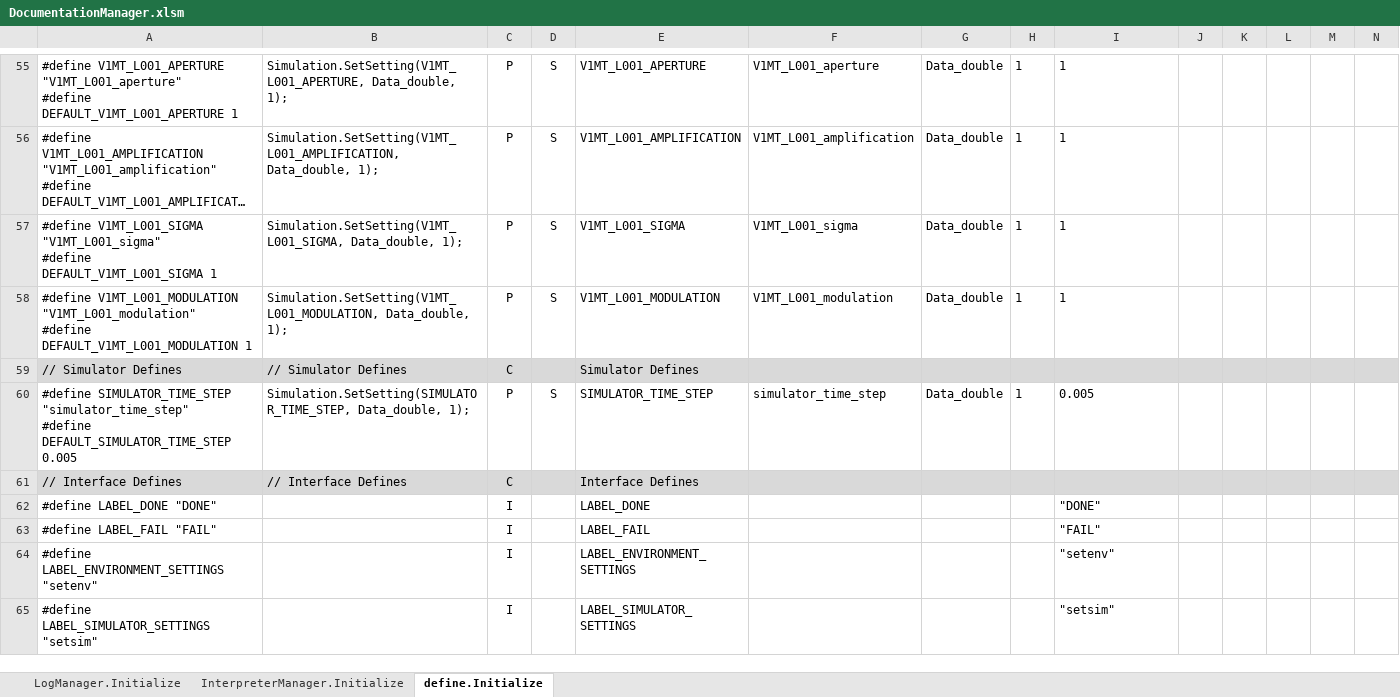
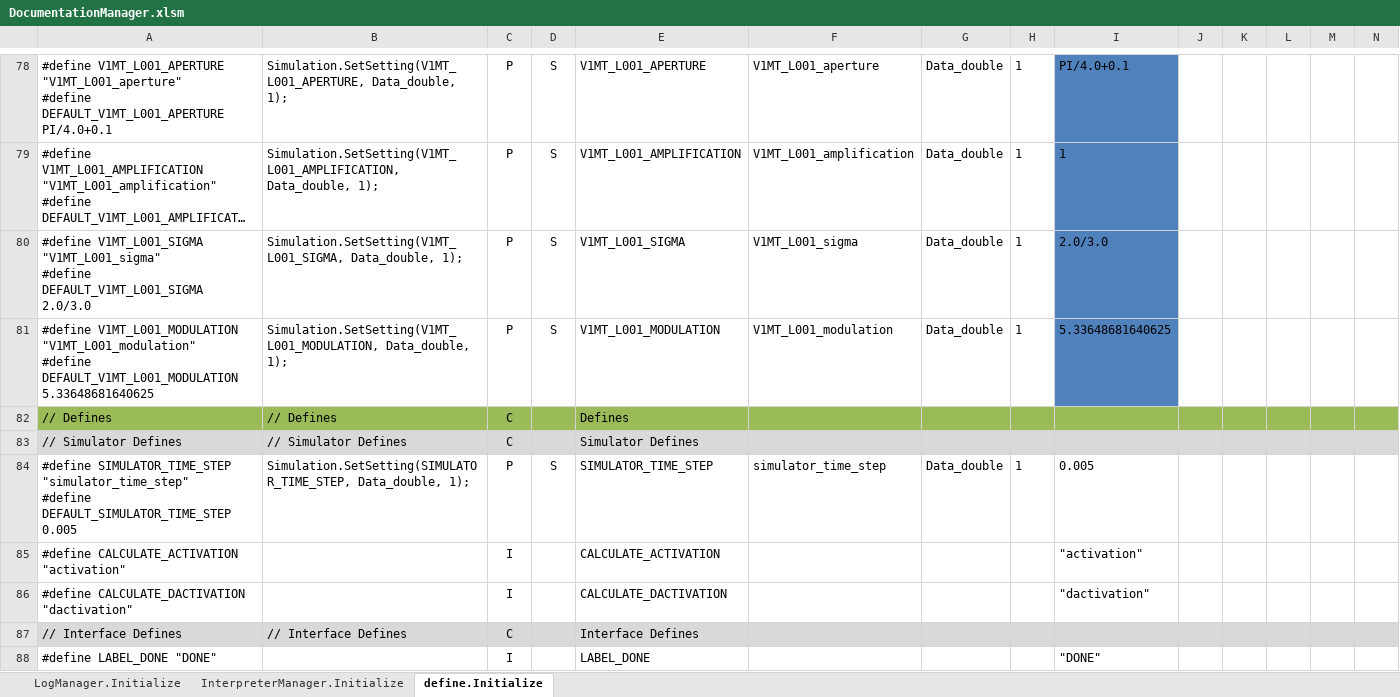
Before and after one commit to mjescobar/V1-MT, an Excel workbook: Neuronment_v1.0/Documentation/DocumentationManager.xlsm, sheet define.Initialize, drawn as a sheet; only a part is shown, gaps mark what is left out; the shorter side is filled out with more unchanged rows; long unchanged cells end in …; values as stored, in another font and other column widths than the file's, no borders; addresses are those after the commit; rows hold the shown columns only; the diff covers the shown part only; the diff names each change by its address in the sheet, - before the commit and + after, or states it on an @@ line.

```diff
--- a/Neuronment_v1.0/Documentation/DocumentationManager.xlsm (sheet define.Initialize)
+++ b/Neuronment_v1.0/Documentation/DocumentationManager.xlsm (sheet define.Initialize)
-A78: …#define DEFAULT_V1MT_L001_APERTURE 1
+A78: …#define DEFAULT_V1MT_L001_APERTURE PI/4.0+0.1
-I78: 1
+I78: PI/4.0+0.1
-I78:I81 fill: none
+I78:I81 fill: #4F81BD
-A80: …#define DEFAULT_V1MT_L001_SIGMA 1
+A80: …#define DEFAULT_V1MT_L001_SIGMA 2.0/3.0
-I80: 1
+I80: 2.0/3.0
-A81: …#define DEFAULT_V1MT_L001_MODULATION 1
+A81: …#define DEFAULT_V1MT_L001_MODULATION 5.33648681640625
-I81: 1
+I81: 5.33648681640625
+row 82: // Defines | // Defines | C |  | Defines
+row 85: #define CALCULATE_ACTIVATION "activation" |  | I |  | CALCULATE_ACTIVATION |  |  |  | "activation"
+row 86: #define CALCULATE_DACTIVATION "dactivation" |  | I |  | CALCULATE_DACTIVATION |  |  |  | "dactivation"
```
Also changed, not shown: 28 added rows, 5 removed rows, 26 edited cells and cell formats elsewhere in this sheet, formulas that keep their value, 21 other files.
